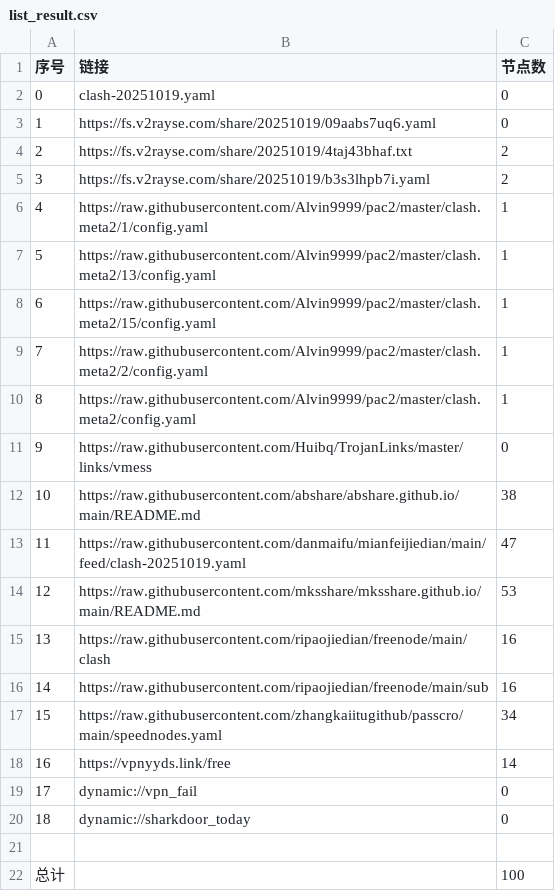
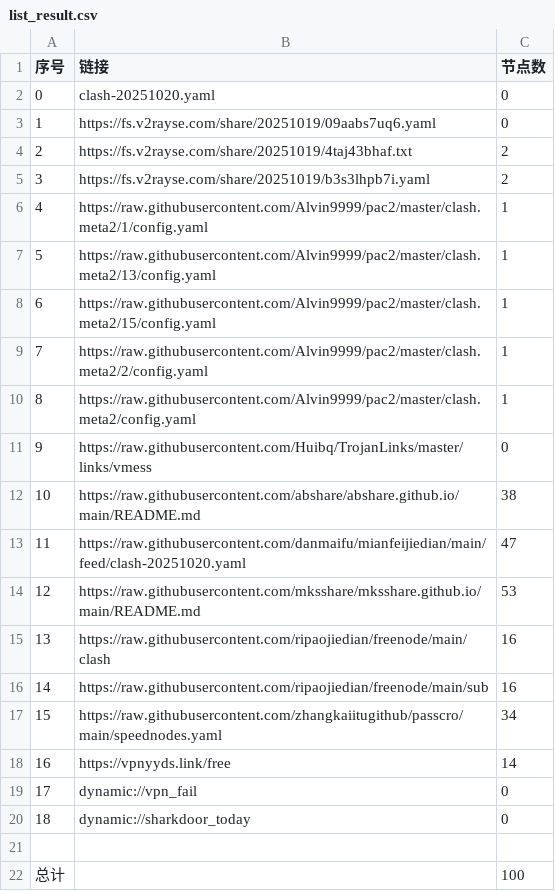
Before and after one commit to greatcoolge/NoMoreWalls, a CSV file: list_result.csv, drawn as a sheet.

```diff
--- a/list_result.csv
+++ b/list_result.csv
@@ -1,3 +1,3 @@
 序号,链接,节点数
-0,clash-20251019.yaml,0
+0,clash-20251020.yaml,0
 1,https://fs.v2rayse.com/share/20251019/09aabs7uq6.yaml,0
@@ -12,3 +12,3 @@
 10,https://raw.githubusercontent.com/abshare/abshare.github.io/main/README.md,38
-11,https://raw.githubusercontent.com/danmaifu/mianfeijiedian/main/feed/clash-20251019.yaml,47
+11,https://raw.githubusercontent.com/danmaifu/mianfeijiedian/main/feed/clash-20251020.yaml,47
 12,https://raw.githubusercontent.com/mksshare/mksshare.github.io/main/README.md,53
```
Also changed, not shown: 4 other files.
